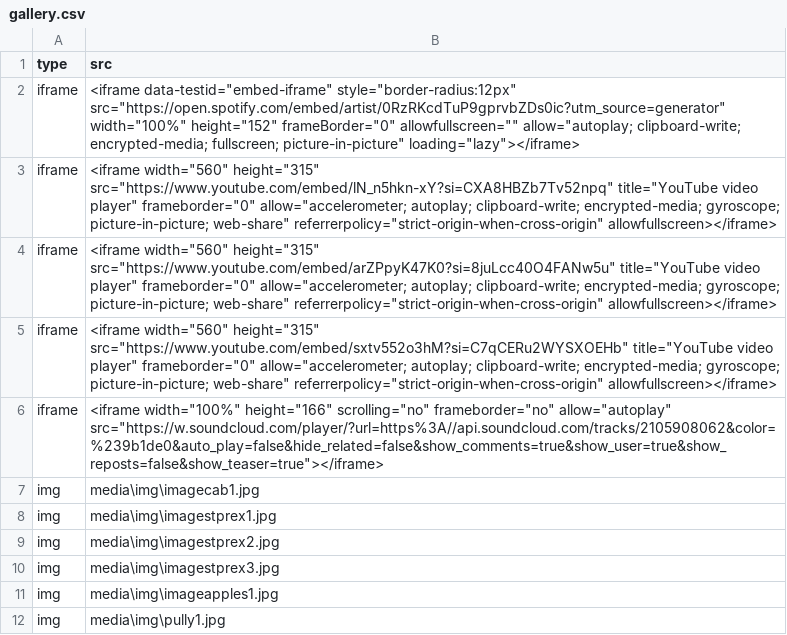
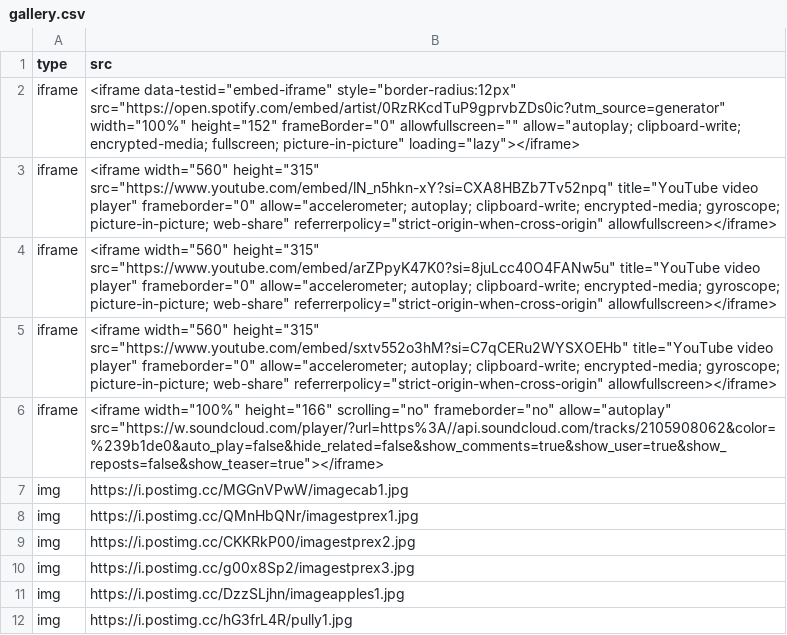
Before and after one commit to BlackAngelTVdev/djdams, a CSV file: media/data/gallery.csv, drawn as a sheet.

Commit message:
Update gallery.csv

```diff
--- a/media/data/gallery.csv
+++ b/media/data/gallery.csv
@@ -6,7 +6,7 @@ iframe,<iframe width="560" height="315" src="https://www.youtube.com/embed/sxtv5
 iframe,<iframe width="100%" height="166" scrolling="no" frameborder="no" allow="autoplay" src="https://w.soundcloud.com/player/?url=https%3A//api.soundcloud.com/tracks/2105908062&color=%239b1de0&auto_play=false&hide_related=false&show_comments=true&show_user=true&show_reposts=false&show_teaser=true"></iframe>
-img,media\img\imagecab1.jpg
-img,media\img\imagestprex1.jpg
-img,media\img\imagestprex2.jpg
-img,media\img\imagestprex3.jpg
-img,media\img\imageapples1.jpg
-img,media\img\pully1.jpg
+img,https://i.postimg.cc/MGGnVPwW/imagecab1.jpg
+img,https://i.postimg.cc/QMnHbQNr/imagestprex1.jpg
+img,https://i.postimg.cc/CKKRkP00/imagestprex2.jpg
+img,https://i.postimg.cc/g00x8Sp2/imagestprex3.jpg
+img,https://i.postimg.cc/DzzSLjhn/imageapples1.jpg
+img,https://i.postimg.cc/hG3frL4R/pully1.jpg
```
